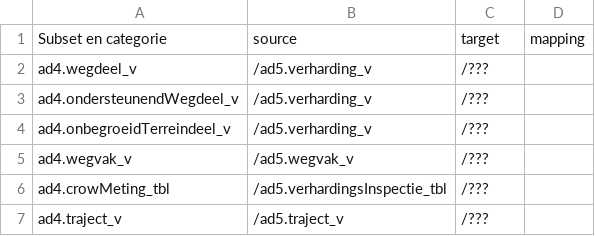
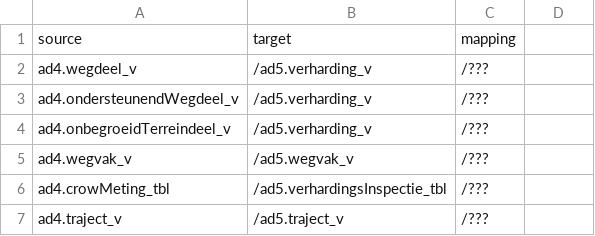
Before and after one commit to provincieNH/provincieNH.github.io, a CSV file: databeheer/data/mapping-ad4-ad5.csv, drawn as a sheet; removed rows and columns are numbered as before the commit, all else as after; the diff names each change by its address in the sheet, - before the commit and + after, or states it on an @@ line.

Commit message:
Versie 5-7-22

```diff
--- a/databeheer/data/mapping-ad4-ad5.csv
+++ b/databeheer/data/mapping-ad4-ad5.csv
-row 1: Subset en categorie | source | target | mapping
+row 1: source | target | mapping
```
